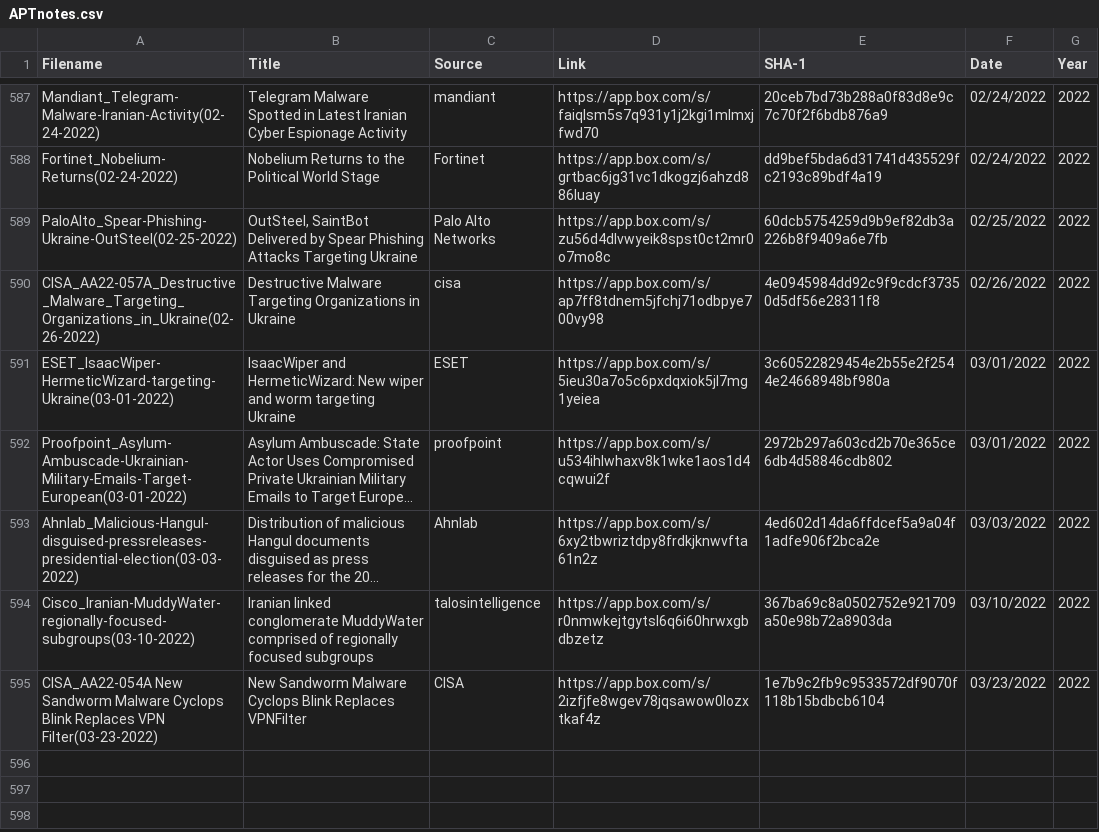
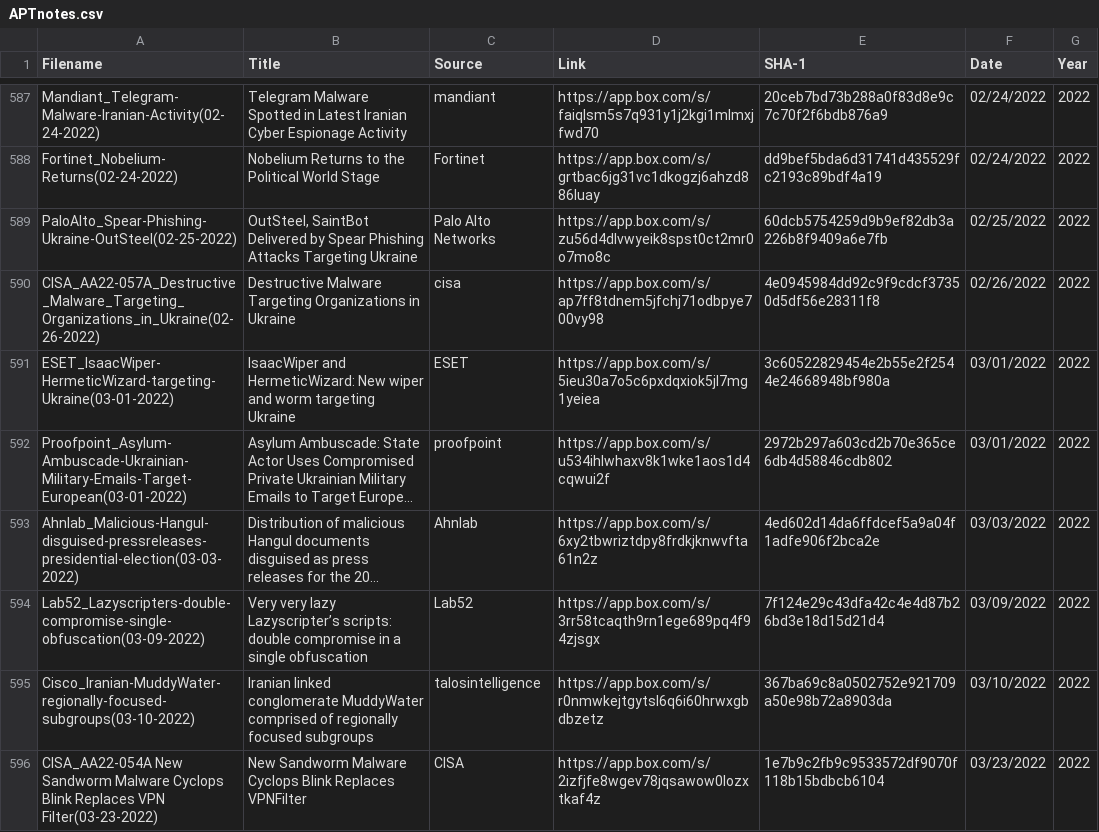
Before and after one commit to aptnotes/data, a CSV file: APTnotes.csv, drawn as a sheet; only a part is shown, gaps mark what is left out; long unchanged cells end in …; the diff names each change by its address in the sheet, - before the commit and + after, or states it on an @@ line.

```diff
--- a/APTnotes.csv
+++ b/APTnotes.csv
+row 594: Lab52_Lazyscripters-double-compromise-single-obfuscation(03-09-2022) | Very very lazy Lazyscripter’s scripts: double compromise in a single obfuscation | Lab52 | https://app.box.com/s/3rr58tcaqth9rn1ege689pq4f94zjsgx | 7f124e29c43dfa42c4e4d87b26bd3e18d15d21d4 | 03/09/2022 | 2022
```
Also changed, not shown: 1 other file.
